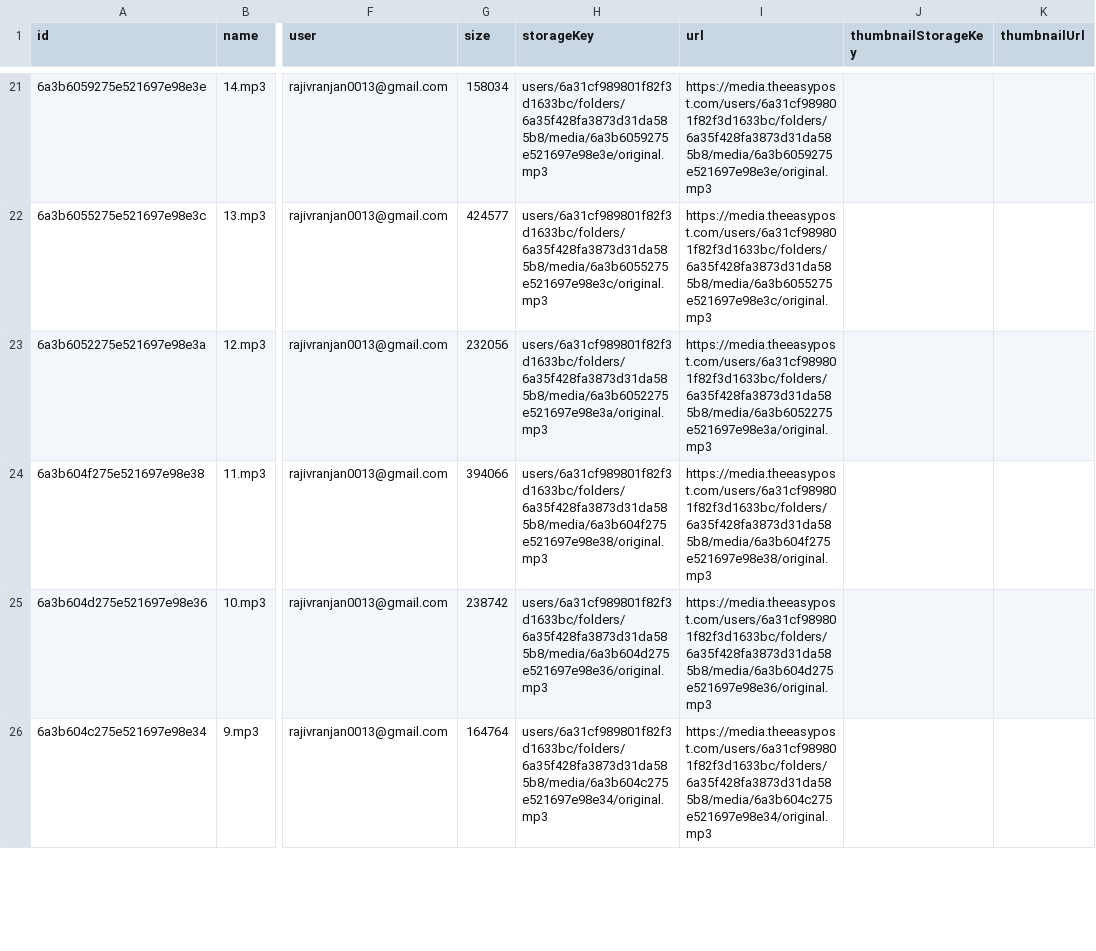
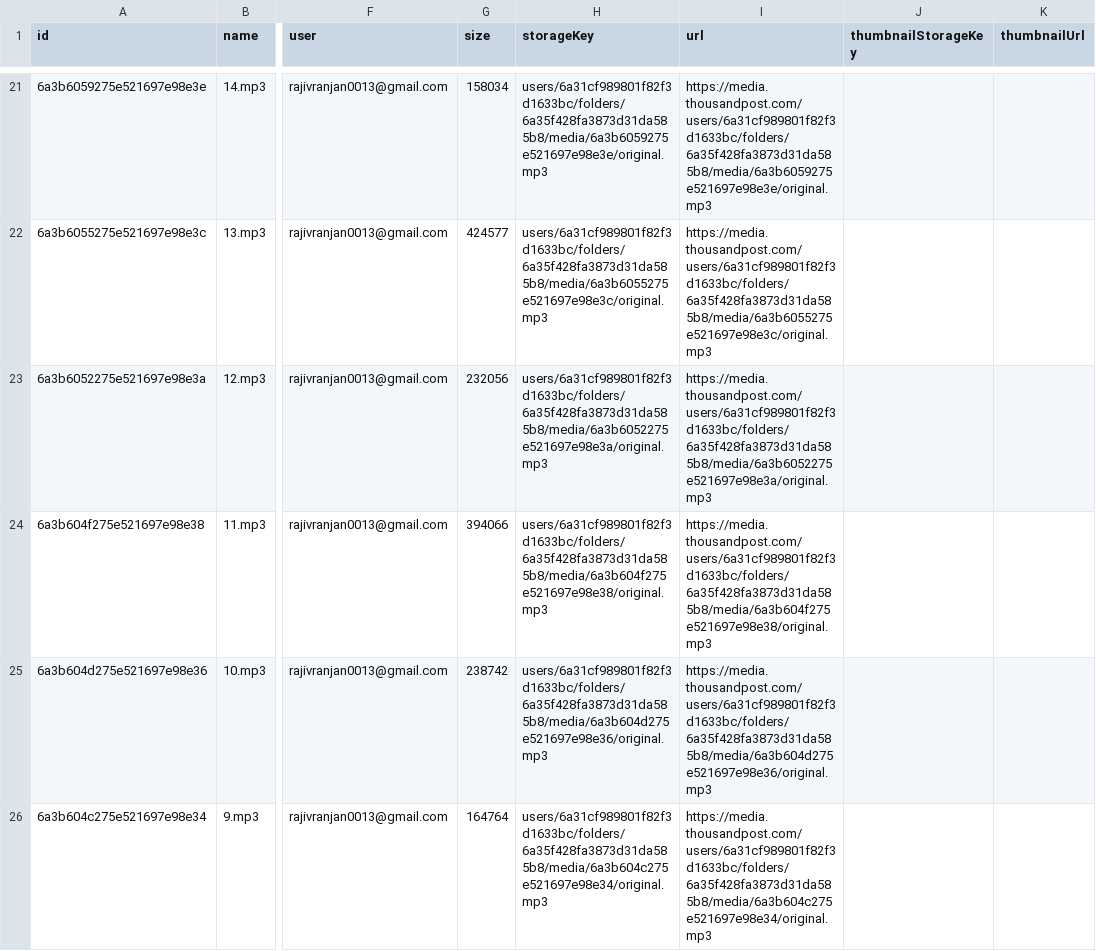
Before and after one commit to rajivranjan0013github/TW-Scheduler, a CSV file: r2-audit/r2-media-records.csv, drawn as a sheet; only a part is shown, gaps mark what is left out; the diff covers the shown part only; the diff names each change by its address in the sheet, - before the commit and + after, or states it on an @@ line.

```diff
--- a/r2-audit/r2-media-records.csv
+++ b/r2-audit/r2-media-records.csv
-I21 (url): https://media.theeasypost.com/users/6a31cf989801f82f3d1633bc/folders/6a35f428fa3873d31da585b8/media/6a3b6059275e521697e98e3e/original.mp3
+I21 (url): https://media.thousandpost.com/users/6a31cf989801f82f3d1633bc/folders/6a35f428fa3873d31da585b8/media/6a3b6059275e521697e98e3e/original.mp3
-I22 (url): https://media.theeasypost.com/users/6a31cf989801f82f3d1633bc/folders/6a35f428fa3873d31da585b8/media/6a3b6055275e521697e98e3c/original.mp3
+I22 (url): https://media.thousandpost.com/users/6a31cf989801f82f3d1633bc/folders/6a35f428fa3873d31da585b8/media/6a3b6055275e521697e98e3c/original.mp3
-I23 (url): https://media.theeasypost.com/users/6a31cf989801f82f3d1633bc/folders/6a35f428fa3873d31da585b8/media/6a3b6052275e521697e98e3a/original.mp3
+I23 (url): https://media.thousandpost.com/users/6a31cf989801f82f3d1633bc/folders/6a35f428fa3873d31da585b8/media/6a3b6052275e521697e98e3a/original.mp3
-I24 (url): https://media.theeasypost.com/users/6a31cf989801f82f3d1633bc/folders/6a35f428fa3873d31da585b8/media/6a3b604f275e521697e98e38/original.mp3
+I24 (url): https://media.thousandpost.com/users/6a31cf989801f82f3d1633bc/folders/6a35f428fa3873d31da585b8/media/6a3b604f275e521697e98e38/original.mp3
-I25 (url): https://media.theeasypost.com/users/6a31cf989801f82f3d1633bc/folders/6a35f428fa3873d31da585b8/media/6a3b604d275e521697e98e36/original.mp3
+I25 (url): https://media.thousandpost.com/users/6a31cf989801f82f3d1633bc/folders/6a35f428fa3873d31da585b8/media/6a3b604d275e521697e98e36/original.mp3
-I26 (url): https://media.theeasypost.com/users/6a31cf989801f82f3d1633bc/folders/6a35f428fa3873d31da585b8/media/6a3b604c275e521697e98e34/original.mp3
+I26 (url): https://media.thousandpost.com/users/6a31cf989801f82f3d1633bc/folders/6a35f428fa3873d31da585b8/media/6a3b604c275e521697e98e34/original.mp3
```
Also changed, not shown: 137 edited cells elsewhere in this file, db-inventory/direct-campaign-media-2026-07-06.csv, r2-audit/r2-bucket-objects.csv, 40 other files.
